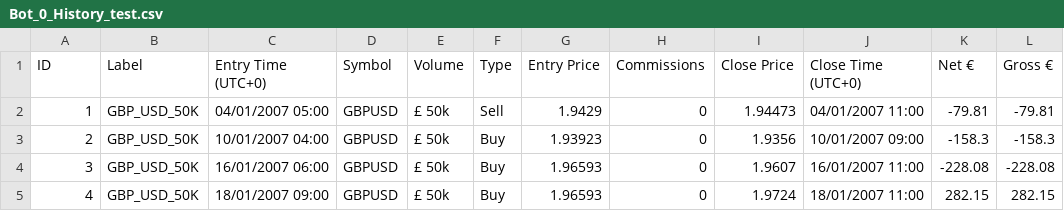
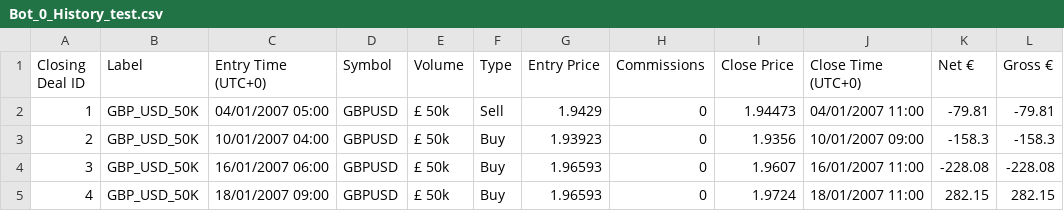
Before and after one commit to Kaggia/PortfolioManager_py, a CSV file: data/portfolio_test/Bot_0_History_test.csv, drawn as a sheet; only a part is shown.

Commit message:
added Notes folder, defined methods to load csv data, based on columns.

```diff
--- a/data/portfolio_test/Bot_0_History_test.csv
+++ b/data/portfolio_test/Bot_0_History_test.csv
@@ -1,2 +1,2 @@
-ID,Label,Entry Time (UTC+0),Symbol,Volume,Type,Entry Price,Commissions,Close Price,Close Time (UTC+0),Net €,Gross €
+Closing Deal ID,Label,Entry Time (UTC+0),Symbol,Volume,Type,Entry Price,Commissions,Close Price,Close Time (UTC+0),Net €,Gross €
 1,GBP_USD_50K,04/01/2007 05:00,GBPUSD,£ 50k,Sell,1.9429,0,1.94473,04/01/2007 11:00,-79.81,-79.81
```
Also changed, not shown: 3 other files.
